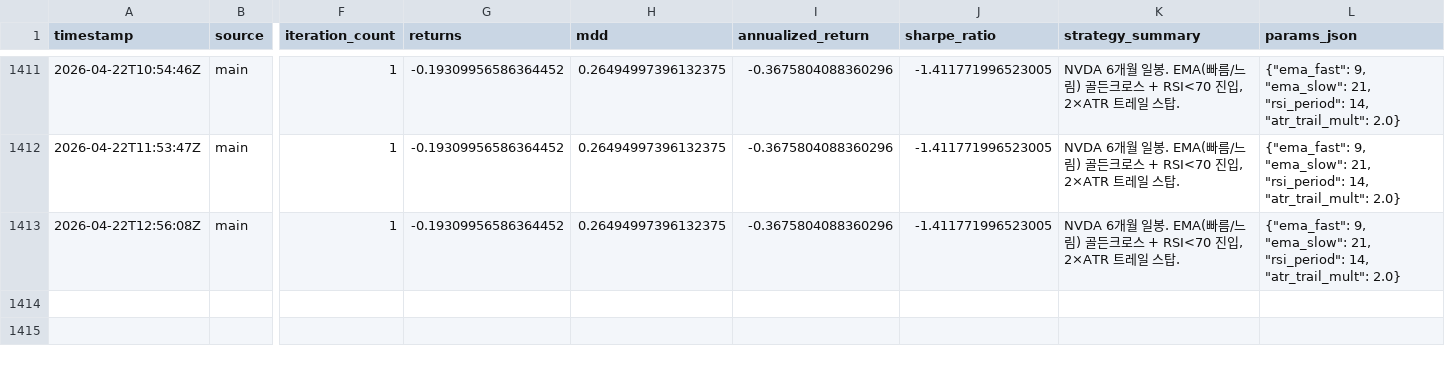
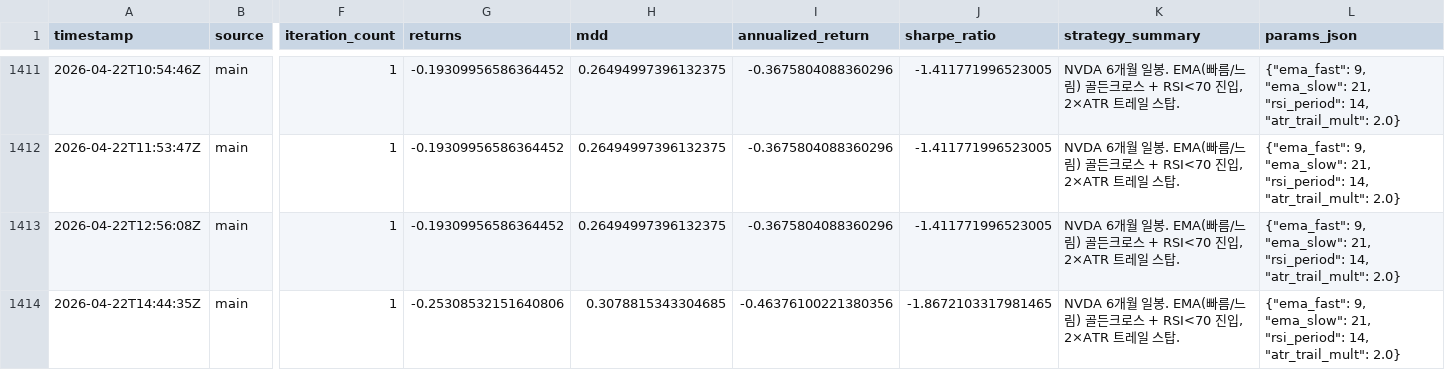
Before and after one commit to seokjun0319/QuantLabs, a CSV file: data/optimization_log.csv, drawn as a sheet; only a part is shown, gaps mark what is left out; rows hold the shown columns only; the diff names each change by its address in the sheet, - before the commit and + after, or states it on an @@ line.

```diff
--- a/data/optimization_log.csv
+++ b/data/optimization_log.csv
+row 1414: 2026-04-22T14:44:35Z | main | 1 | -0.25308532151640806 | 0.3078815343304685 | -0.46376100221380356 | -1.8672103317981465 | NVDA 6개월 일봉. EMA(빠름/느림) 골든크로스 + RSI<70 진입, 2×ATR 트레일 스탑. | {"ema_fast": 9, "ema_slow": 21, "rsi_period": 14, "atr_trail_mult": 2.0}
```
Also changed, not shown: 1 other file.
